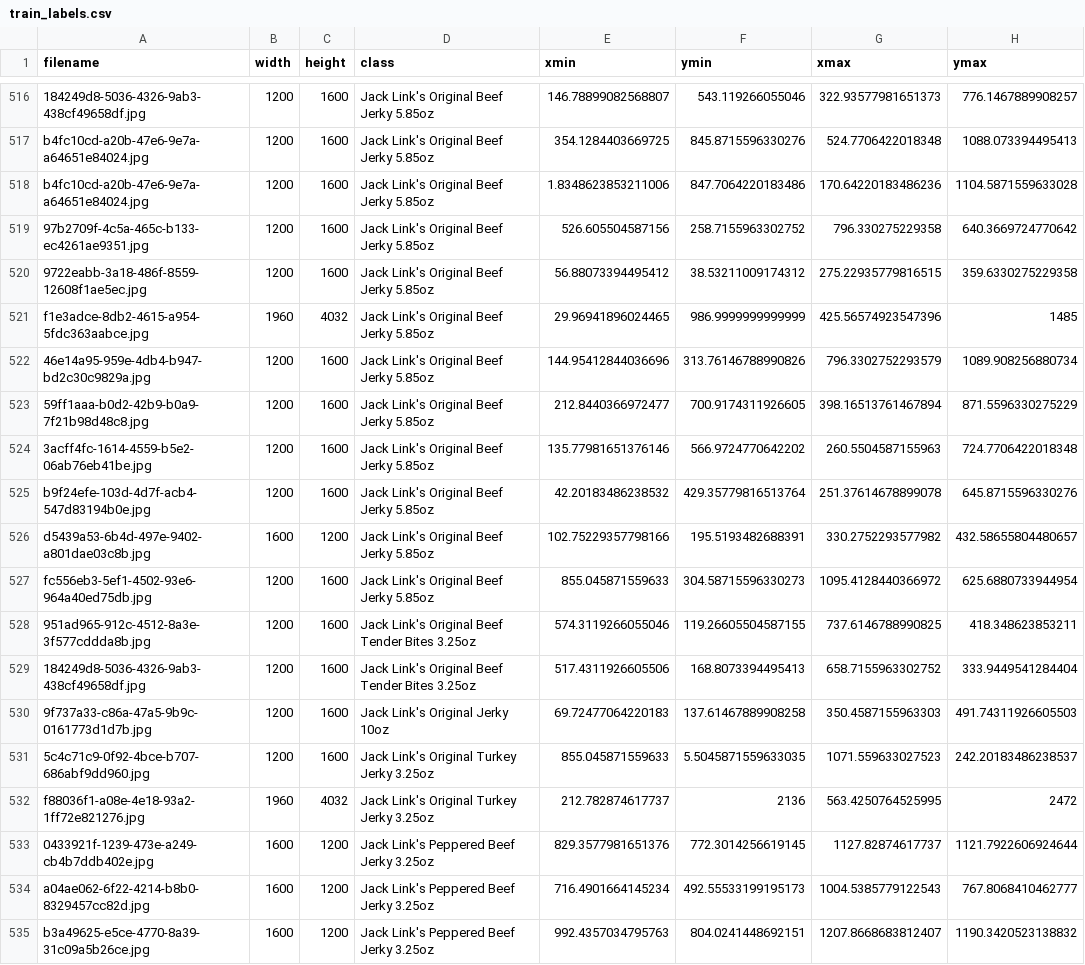
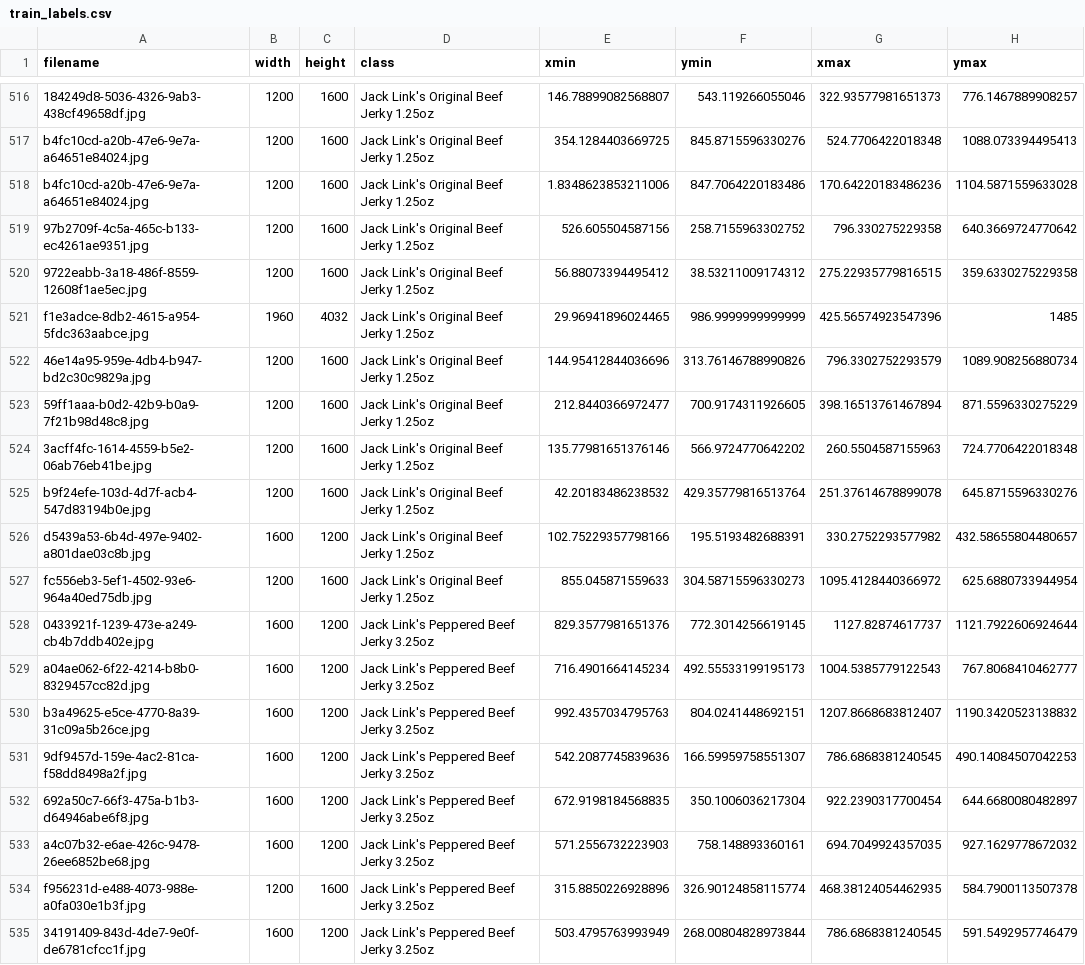
Before and after one commit to manspuri/object_detection_demo, a CSV file: data/annotations/train_labels.csv, drawn as a sheet; only a part is shown, gaps mark what is left out; the shorter side is filled out with more unchanged rows; the diff covers the shown part only; the diff names each change by its address in the sheet, - before the commit and + after, or states it on an @@ line.

Commit message:
remove unnecessary labels
Signed-off-by: Mansi Puri <mansi@praxent.com>

```diff
--- a/data/annotations/train_labels.csv
+++ b/data/annotations/train_labels.csv
-D516:D527 (class): Jack Link's Original Beef Jerky 5.85oz
+D516:D527 (class): Jack Link's Original Beef Jerky 1.25oz
-row 528: 951ad965-912c-4512-8a3e-3f577cddda8b.jpg | 1200 | 1600 | Jack Link's Original Beef Tender Bites 3.25oz | 574.3119266055046 | 119.26605504587155 | 737.6146788990825 | 418.348623853211
-row 529: 184249d8-5036-4326-9ab3-438cf49658df.jpg | 1200 | 1600 | Jack Link's Original Beef Tender Bites 3.25oz | 517.4311926605506 | 168.8073394495413 | 658.7155963302752 | 333.9449541284404
-row 530: 9f737a33-c86a-47a5-9b9c-0161773d1d7b.jpg | 1200 | 1600 | Jack Link's Original Jerky 10oz | 69.72477064220183 | 137.61467889908258 | 350.4587155963303 | 491.74311926605503
-row 531: 5c4c71c9-0f92-4bce-b707-686abf9dd960.jpg | 1200 | 1600 | Jack Link's Original Turkey Jerky 3.25oz | 855.045871559633 | 5.5045871559633035 | 1071.559633027523 | 242.20183486238537
-row 532: f88036f1-a08e-4e18-93a2-1ff72e821276.jpg | 1960 | 4032 | Jack Link's Original Turkey Jerky 3.25oz | 212.782874617737 | 2136 | 563.4250764525995 | 2472
```
Also changed, not shown: 55 edited cells elsewhere in this file, data/annotations/test_labels.csv.
